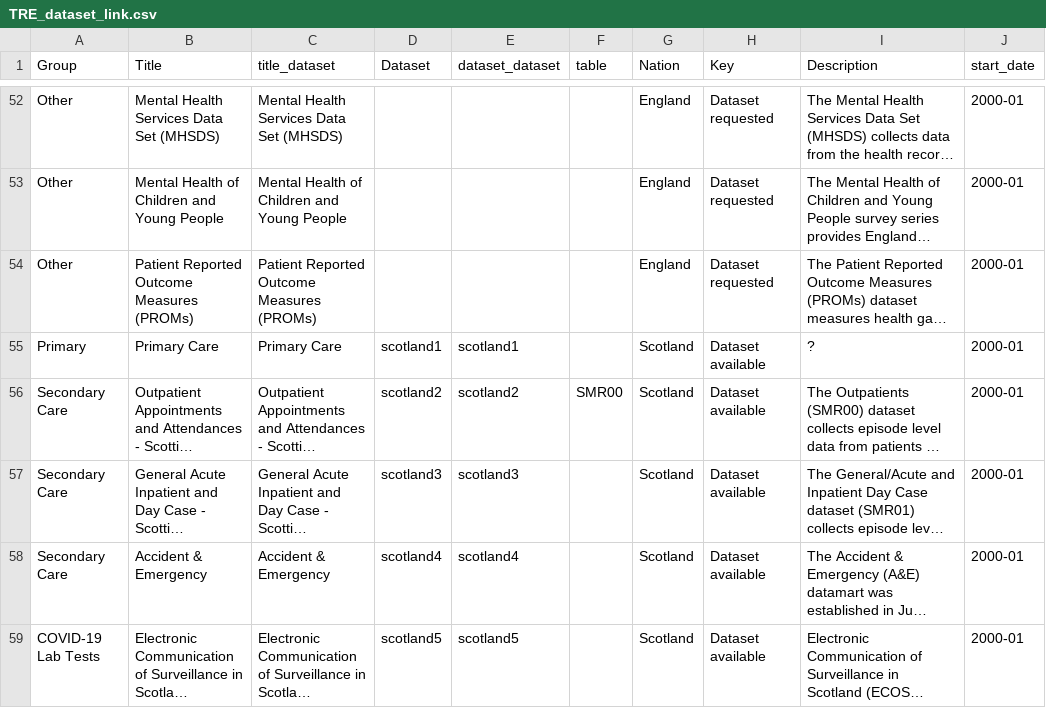
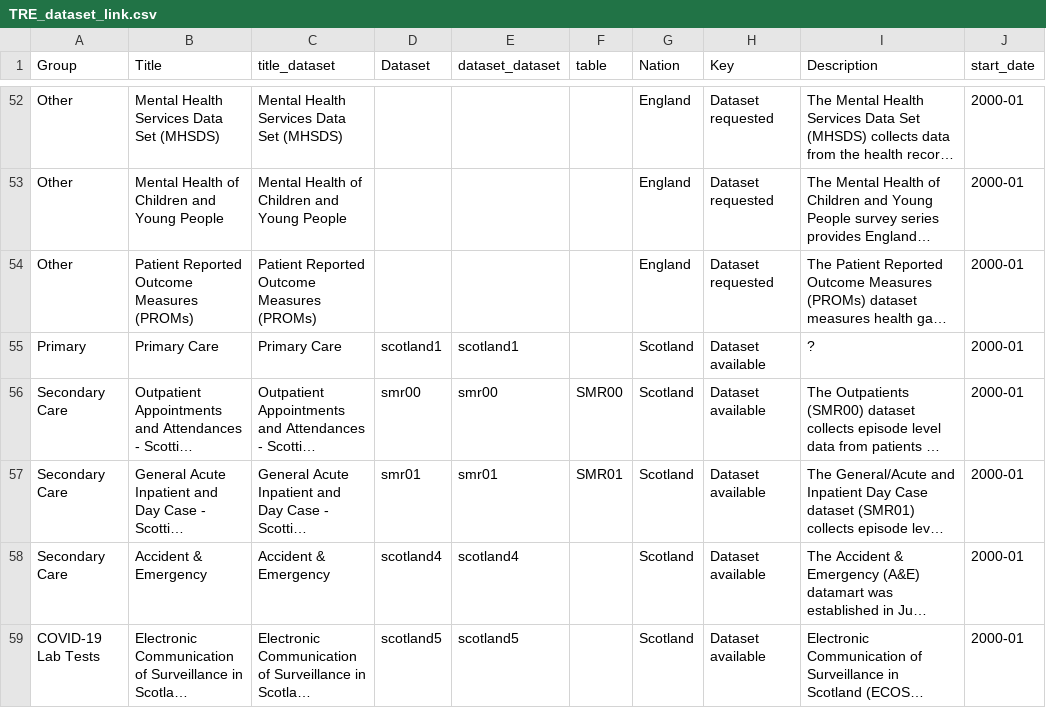
Before and after one commit to BHFDSC/cvd-covid-tre-dashboard, a CSV file: BHF_Dashboards/BHF_DSC_TRE_External_Dashboard/Data/TRE_dataset_link.csv, drawn as a sheet; only a part is shown, gaps mark what is left out; long unchanged cells end in …; the diff names each change by its address in the sheet, - before the commit and + after, or states it on an @@ line.

Commit message:
This is the equivalent scottish metadata, including coverage, completeness and overview.
Still need to improve the linkage table so that sections appear for as many scottish sets as possible.

Likewise some of the overview information is not appearing for wales and scotland but this can be addressed at the bugfix stage

```diff
--- a/BHF_Dashboards/BHF_DSC_TRE_External_Dashboard/Data/TRE_dataset_link.csv
+++ b/BHF_Dashboards/BHF_DSC_TRE_External_Dashboard/Data/TRE_dataset_link.csv
-D56 (Dataset): scotland2
+D56 (Dataset): smr00
-E56 (dataset_dataset): scotland2
+E56 (dataset_dataset): smr00
-D57 (Dataset): scotland3
+D57 (Dataset): smr01
-E57 (dataset_dataset): scotland3
+E57 (dataset_dataset): smr01
-F57 (table): (empty)
+F57 (table): SMR01
```
Also changed, not shown: 6 other files.
